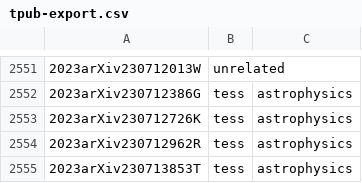
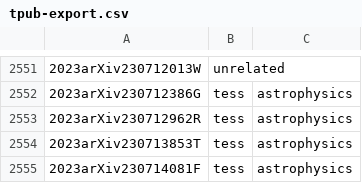
Before and after one commit to tessgi/tpub, a CSV file: data/tpub-export.csv, drawn as a sheet; only a part is shown, gaps mark what is left out; the shorter side is filled out with more unchanged rows; the diff names each change by its address in the sheet, - before the commit and + after, or states it on an @@ line.

```diff
--- a/data/tpub-export.csv
+++ b/data/tpub-export.csv
-row 2553: 2023arXiv230712726K | tess | astrophysics
```
Also changed, not shown: 1 other file.
